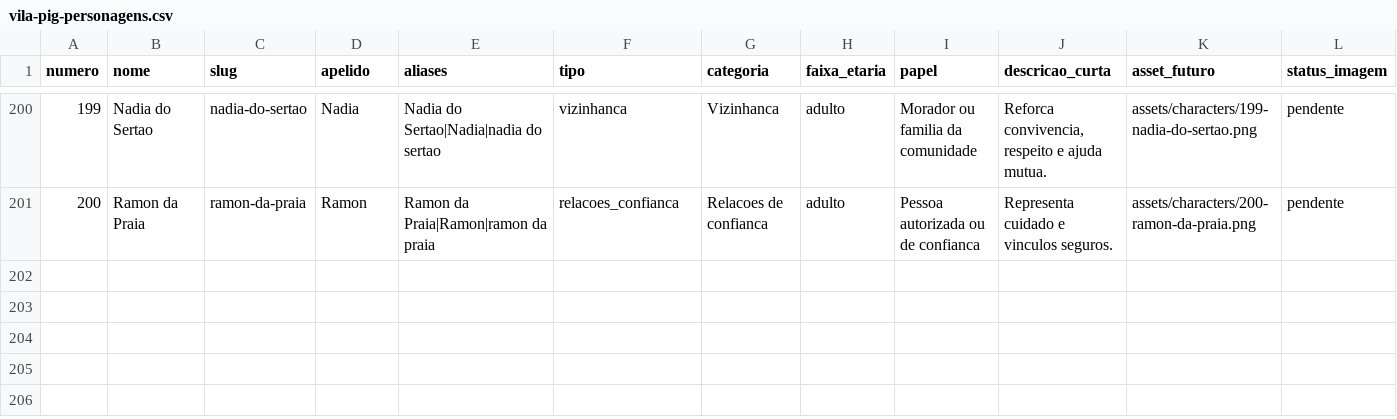
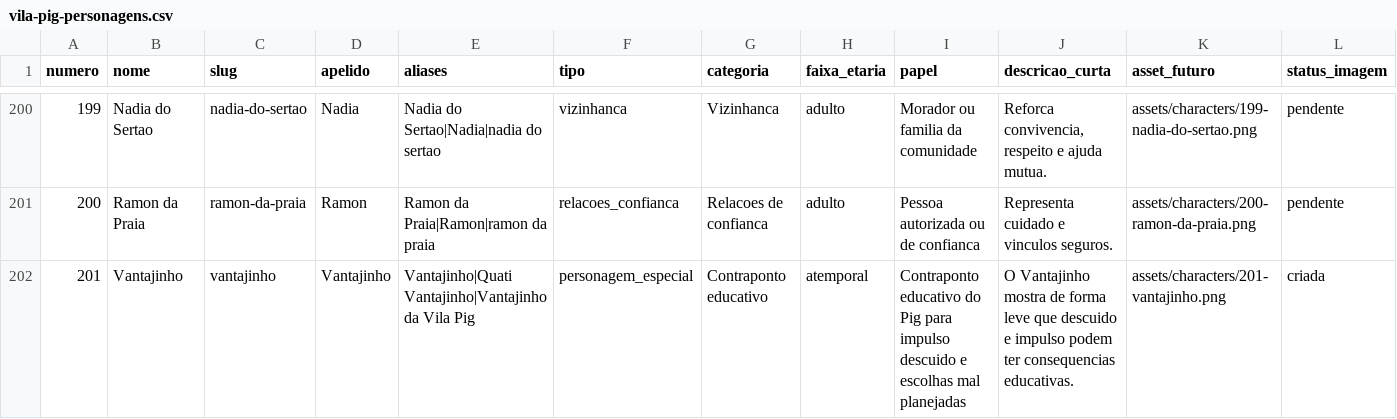
Before and after one commit to alamomalarocha/cofrinhoreal.com.br, a CSV file: data/vila-pig-personagens.csv, drawn as a sheet; only a part is shown, gaps mark what is left out; rows hold the shown columns only; the diff names each change by its address in the sheet, - before the commit and + after, or states it on an @@ line.

Commit message:
Add Vantajinho educational character

```diff
--- a/data/vila-pig-personagens.csv
+++ b/data/vila-pig-personagens.csv
+row 202: 201 | Vantajinho | vantajinho | Vantajinho | Vantajinho|Quati Vantajinho|Vantajinho da Vila Pig | personagem_especial | Contraponto educativo | atemporal | Contraponto educativo do Pig para impulso descuido e escolhas mal planejadas | O Vantajinho mostra de forma leve que descuido e impulso podem ter consequencias educativas. | assets/characters/201-vantajinho.png | criada
```
Also changed, not shown: 22 other files.
